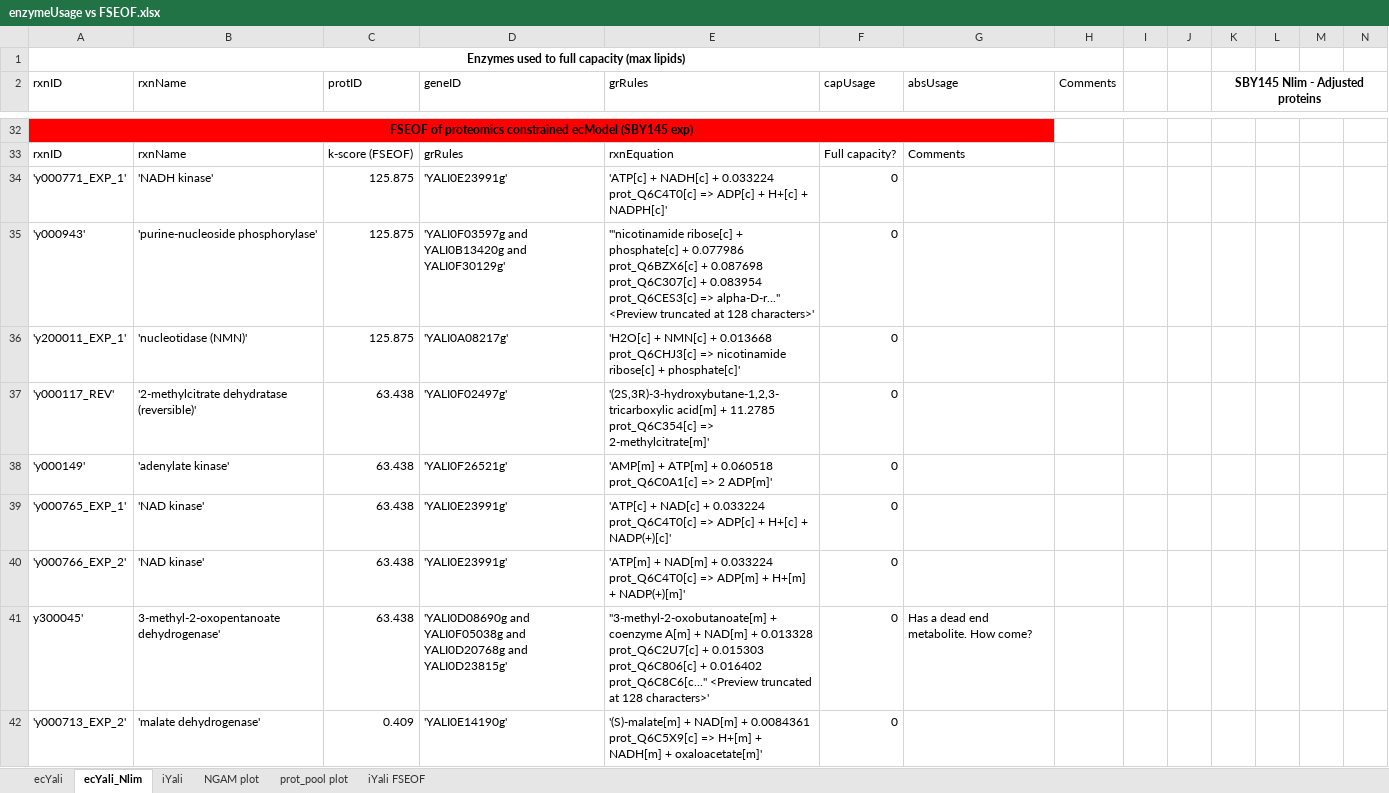
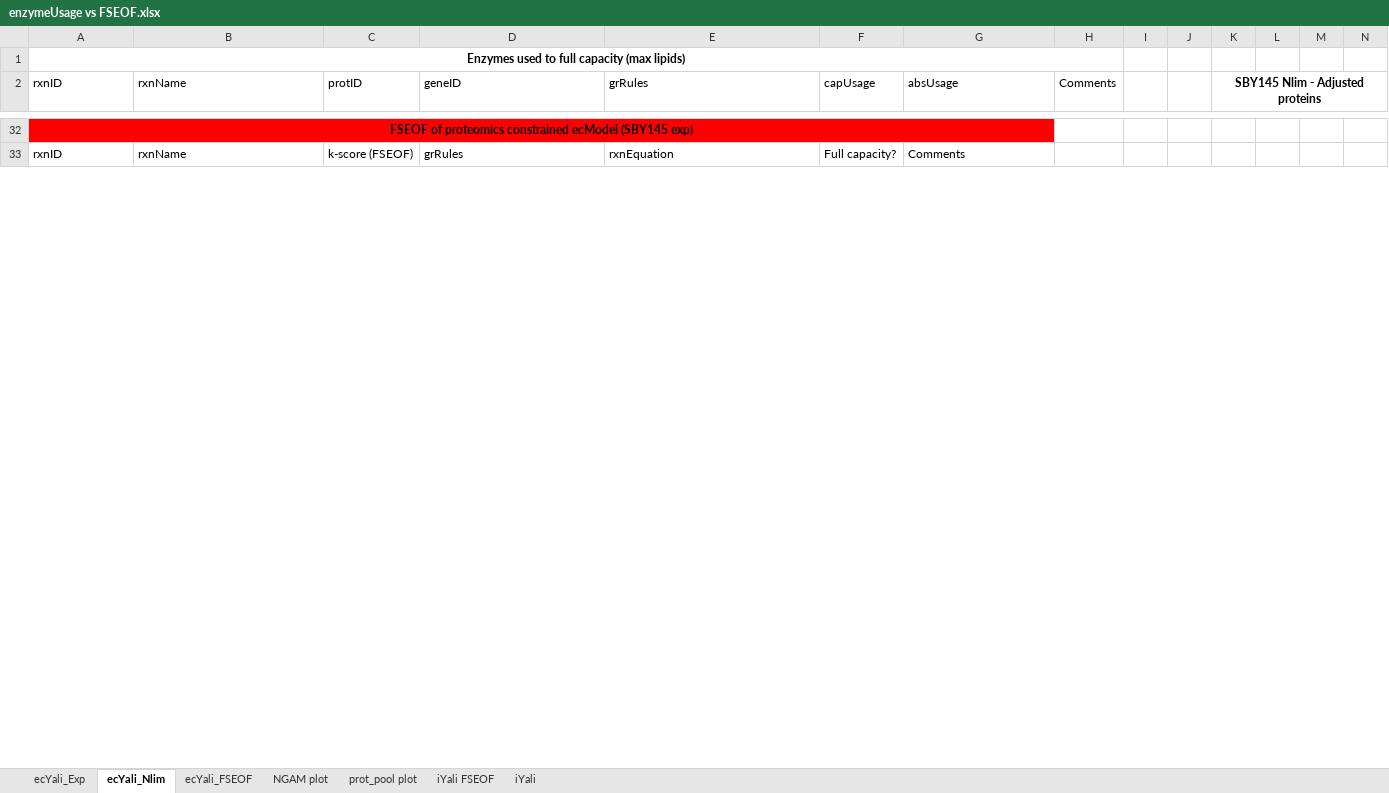
Before and after one commit to JBiaggi/GECKO, an Excel workbook: ecYaliGEM/output/enzymeUsage vs FSEOF.xlsx, sheet ecYali_Nlim, drawn as a sheet; only a part is shown, gaps mark what is left out; values as stored, in another font and other column widths than the file's, no borders; charts and pictures and conditional formats and table styles not drawn; removed rows and columns are numbered as before the commit, all else as after; rows hold the shown columns only; the diff covers the shown part only; the diff names each change by its address in the sheet, - before the commit and + after, or states it on an @@ line.

Commit message:
Analysis of newer ecYali

```diff
--- a/ecYaliGEM/output/enzymeUsage vs FSEOF.xlsx (sheet ecYali_Nlim)
+++ b/ecYaliGEM/output/enzymeUsage vs FSEOF.xlsx (sheet ecYali_Nlim)
-sheet tab: ecYali
+sheet tab: ecYali_Exp
+sheet tab: ecYali_FSEOF
@@ sheet tab order changed: ecYali_Exp | ecYali_Nlim | ecYali_FSEOF | NGAM plot | prot_pool plot | iYali FSEOF | iYali @@
-row 34: 'y000771_EXP_1' | 'NADH kinase' | 125.875 | 'YALI0E23991g' | 'ATP[c] + NADH[c] + 0.033224 prot_Q6C4T0[c] => ADP[c] + H+[c] + NADPH[c]' | 0
-row 35: 'y000943' | 'purine-nucleoside phosphorylase' | 125.875 | 'YALI0F03597g and YALI0B13420g and YALI0F30129g' | '''nicotinamide ribose[c] + phosphate[c] + 0.077986 prot_Q6BZX6[c] + 0.087698 prot_Q6C307[c] + 0.083954 prot_Q6CES3[c] => alpha-D-r...'' <Preview truncated at 128 characters>' | 0
-row 36: 'y200011_EXP_1' | 'nucleotidase (NMN)' | 125.875 | 'YALI0A08217g' | 'H2O[c] + NMN[c] + 0.013668 prot_Q6CHJ3[c] => nicotinamide ribose[c] + phosphate[c]' | 0
-row 37: 'y000117_REV' | '2-methylcitrate dehydratase (reversible)' | 63.438 | 'YALI0F02497g' | '(2S,3R)-3-hydroxybutane-1,2,3-tricarboxylic acid[m] + 11.2785 prot_Q6C354[c] => 2-methylcitrate[m]' | 0
-row 38: 'y000149' | 'adenylate kinase' | 63.438 | 'YALI0F26521g' | 'AMP[m] + ATP[m] + 0.060518 prot_Q6C0A1[c] => 2 ADP[m]' | 0
-row 39: 'y000765_EXP_1' | 'NAD kinase' | 63.438 | 'YALI0E23991g' | 'ATP[c] + NAD[c] + 0.033224 prot_Q6C4T0[c] => ADP[c] + H+[c] + NADP(+)[c]' | 0
-row 40: 'y000766_EXP_2' | 'NAD kinase' | 63.438 | 'YALI0E23991g' | 'ATP[m] + NAD[m] + 0.033224 prot_Q6C4T0[c] => ADP[m] + H+[m] + NADP(+)[m]' | 0
-row 41: y300045' | 3-methyl-2-oxopentanoate dehydrogenase' | 63.438 | 'YALI0D08690g and YALI0F05038g and YALI0D20768g and YALI0D23815g' | ''3-methyl-2-oxobutanoate[m] + coenzyme A[m] + NAD[m] + 0.013328 prot_Q6C2U7[c] + 0.015303 prot_Q6C806[c] + 0.016402 prot_Q6C8C6[c...'' <Preview truncated at 128 characters>' | 0 | Has a dead end metabolite. How come?
-row 42: 'y000713_EXP_2' | 'malate dehydrogenase' | 0.409 | 'YALI0E14190g' | '(S)-malate[m] + NAD[m] + 0.0084361 prot_Q6C5X9[c] => H+[m] + NADH[m] + oxaloacetate[m]' | 0
```
Also changed, not shown: 46 added rows, 35 removed rows and 191 edited cells elsewhere in this sheet, sheet ecYali_Exp, sheet prot_pool plot, formulas that keep their value, hidden cells, charts or pictures, ecYaliGEM/data/customKcats.xlsx, 11 other files.
